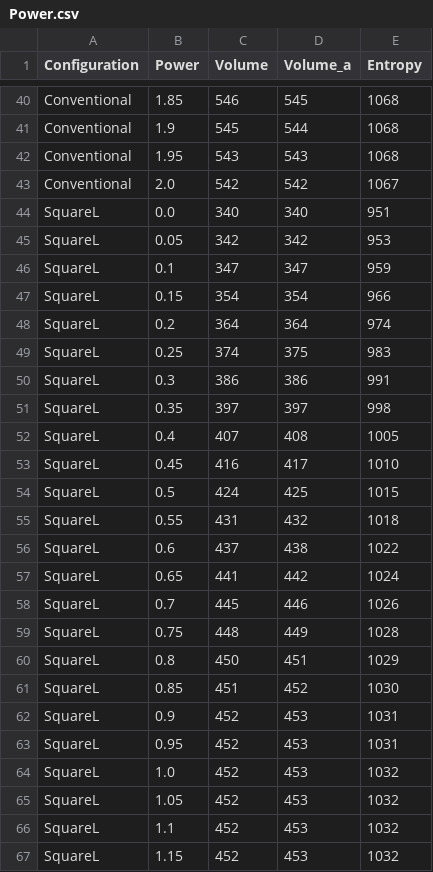
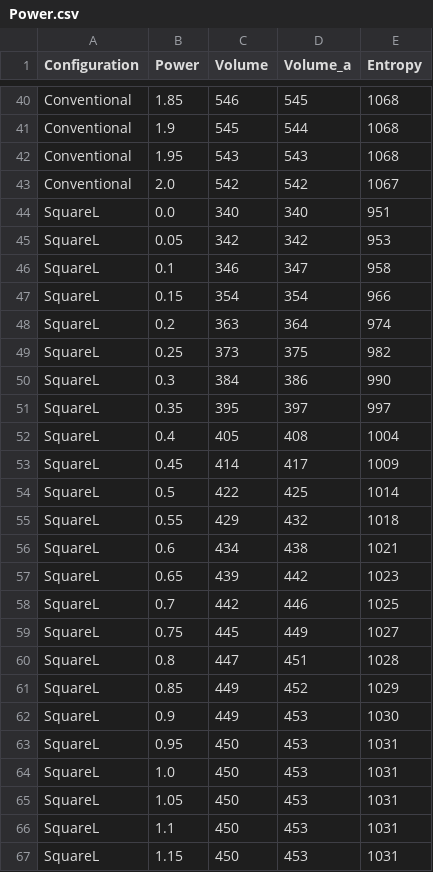
Before and after one commit to valbrud/SIM, a CSV file: article_plots/Power.csv, drawn as a sheet; only a part is shown, gaps mark what is left out; the diff covers the shown part only.

```diff
--- a/article_plots/Power.csv
+++ b/article_plots/Power.csv
@@ -45,23 +45,23 @@ SquareL,0.0,340,340,951
 SquareL,0.05,342,342,953
-SquareL,0.1,347,347,959
+SquareL,0.1,346,347,958
 SquareL,0.15,354,354,966
-SquareL,0.2,364,364,974
-SquareL,0.25,374,375,983
-SquareL,0.3,386,386,991
-SquareL,0.35,397,397,998
-SquareL,0.4,407,408,1005
-SquareL,0.45,416,417,1010
-SquareL,0.5,424,425,1015
-SquareL,0.55,431,432,1018
-SquareL,0.6,437,438,1022
-SquareL,0.65,441,442,1024
-SquareL,0.7,445,446,1026
-SquareL,0.75,448,449,1028
-SquareL,0.8,450,451,1029
-SquareL,0.85,451,452,1030
-SquareL,0.9,452,453,1031
-SquareL,0.95,452,453,1031
-SquareL,1.0,452,453,1032
-SquareL,1.05,452,453,1032
-SquareL,1.1,452,453,1032
-SquareL,1.15,452,453,1032
+SquareL,0.2,363,364,974
+SquareL,0.25,373,375,982
+SquareL,0.3,384,386,990
+SquareL,0.35,395,397,997
+SquareL,0.4,405,408,1004
+SquareL,0.45,414,417,1009
+SquareL,0.5,422,425,1014
+SquareL,0.55,429,432,1018
+SquareL,0.6,434,438,1021
+SquareL,0.65,439,442,1023
+SquareL,0.7,442,446,1025
+SquareL,0.75,445,449,1027
+SquareL,0.8,447,451,1028
+SquareL,0.85,449,452,1029
+SquareL,0.9,449,453,1030
+SquareL,0.95,450,453,1031
+SquareL,1.0,450,453,1031
+SquareL,1.05,450,453,1031
+SquareL,1.1,450,453,1031
+SquareL,1.15,450,453,1031
```
Also changed, not shown: 24 edited cells elsewhere in this file, article_plots/Angles.csv, 8 other files.
